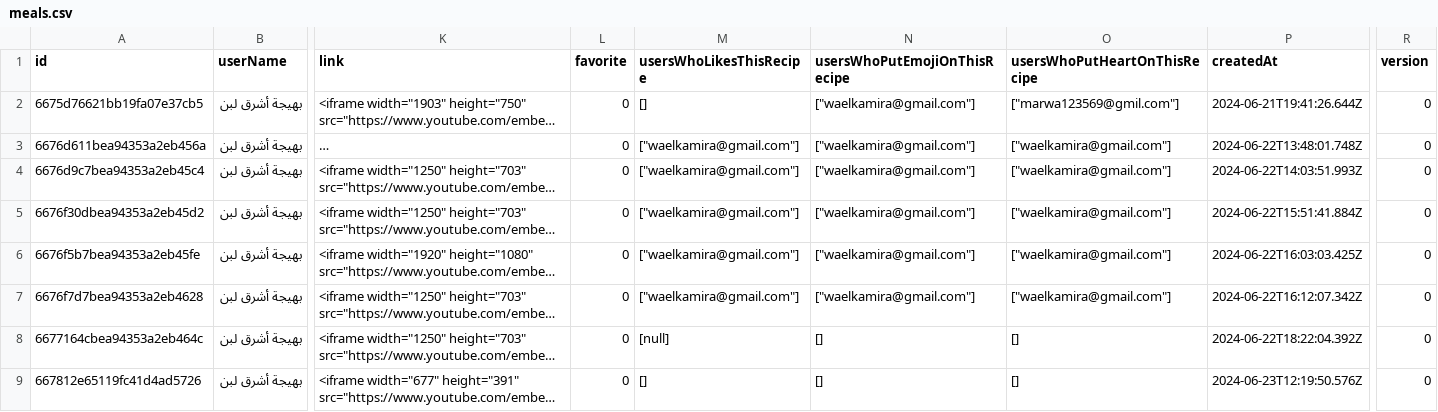
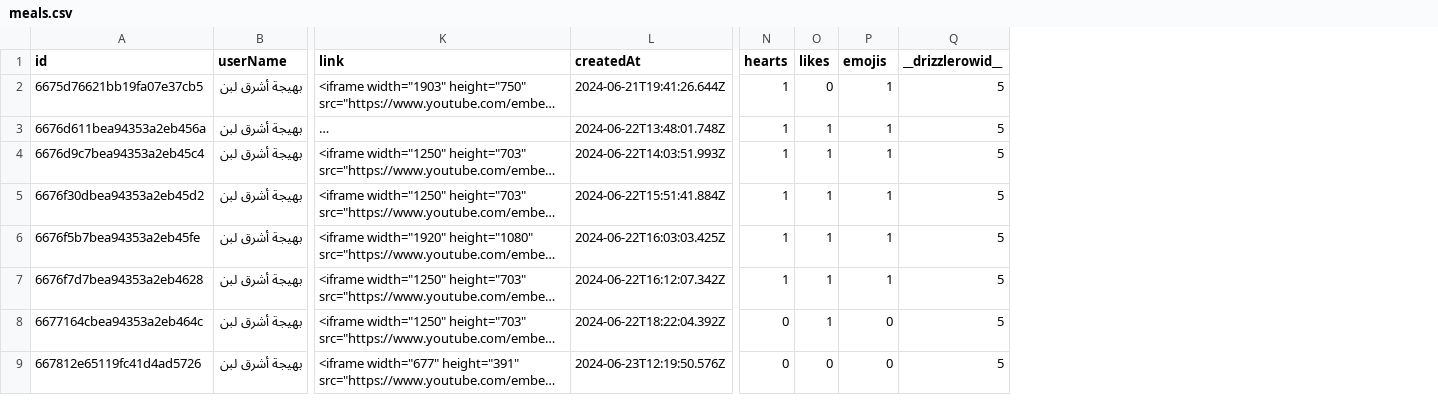
Before and after one commit to waelkamira/turso, a CSV file: meals.csv, drawn as a sheet; only a part is shown, gaps mark what is left out; long unchanged cells end in …; removed rows and columns are numbered as before the commit, all else as after; the diff covers the shown part only; the diff names each change by its address in the sheet, - before the commit and + after, or states it on an @@ line.

```diff
--- a/meals.csv
+++ b/meals.csv
-column L (favorite), rows 2-9: all 0
-column M (usersWhoLikesThisRecipe), rows 2-9: [] | ["waelkamira@gmail.com"] | ["waelkamira@gmail.com"] | ["waelkamira@gmail.com"] | ["waelkamira@gmail.com"] | ["waelkamira@gmail.com"] | [null] | []
-column N (usersWhoPutEmojiOnThisRecipe), rows 2-9: ["waelkamira@gmail.com"] | ["waelkamira@gmail.com"] | ["waelkamira@gmail.com"] | ["waelkamira@gmail.com"] | ["waelkamira@gmail.com"] | ["waelkamira@gmail.com"] | [] | []
-column O (usersWhoPutHeartOnThisRecipe), rows 2-9: ["marwa123569@gmil.com"] | ["waelkamira@gmail.com"] | ["waelkamira@gmail.com"] | ["waelkamira@gmail.com"] | ["waelkamira@gmail.com"] | ["waelkamira@gmail.com"] | [] | []
+column N (hearts), rows 2-9: 1 | 1 | 1 | 1 | 1 | 1 | 0 | 0
+column O (likes), rows 2-9: 0 | 1 | 1 | 1 | 1 | 1 | 1 | 0
+column Q (__drizzlerowid__), rows 2-9: all 5
-P1: version
+P1: emojis
-P2:P7 (emojis): 0
+P2:P7 (emojis): 1
```
Also changed, not shown: 4 added rows, 3 removed rows and 27 edited cells elsewhere in this file, 19 other files.
